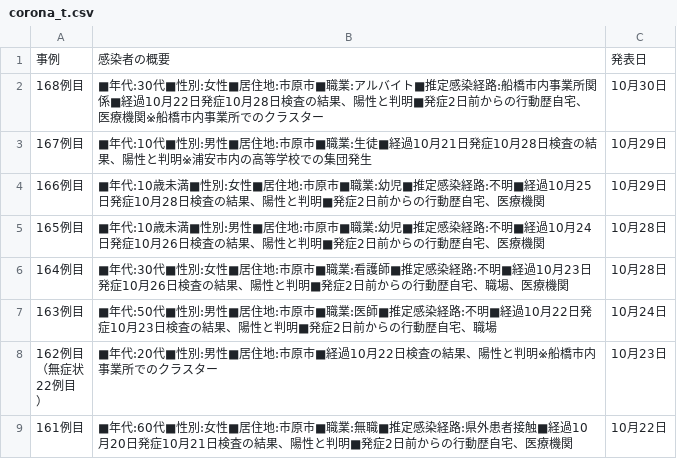
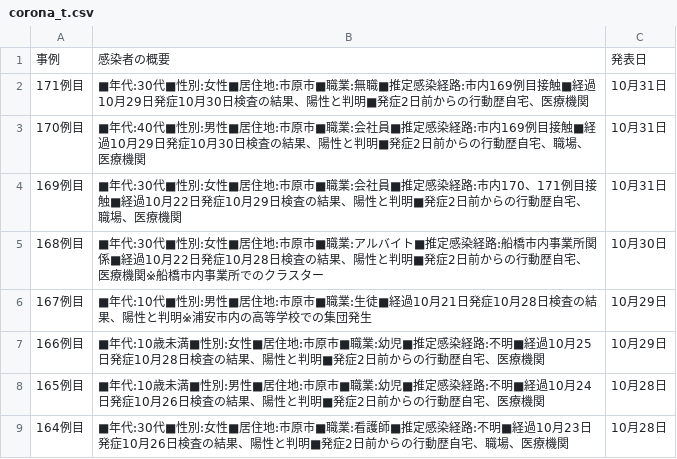
Before and after one commit to YanaseT/covid19_ichihara_make_json, a CSV file: src/Downloads/table_data/corona_t.csv, drawn as a sheet; only a part is shown; the shorter side is filled out with more unchanged rows; the diff names each change by its address in the sheet, - before the commit and + after, or states it on an @@ line.

```diff
--- a/src/Downloads/table_data/corona_t.csv
+++ b/src/Downloads/table_data/corona_t.csv
+row 2: 171例目 | ■年代:30代■性別:女性■居住地:市原市■職業:無職■推定感染経路:市内169例目接触■経過10月29日発症10月30日検査の結果、陽性と判明■発症2日前からの行動歴自宅、医療機関 | 10月31日
+row 3: 170例目 | ■年代:40代■性別:男性■居住地:市原市■職業:会社員■推定感染経路:市内169例目接触■経過10月29日発症10月30日検査の結果、陽性と判明■発症2日前からの行動歴自宅、職場、医療機関 | 10月31日
+row 4: 169例目 | ■年代:30代■性別:女性■居住地:市原市■職業:会社員■推定感染経路:市内170、171例目接触■経過10月22日発症10月29日検査の結果、陽性と判明■発症2日前からの行動歴自宅、職場、医療機関 | 10月31日
```
Also changed, not shown: src/Downloads/each_data/2020_10.csv, src/Downloads/final_data/total.csv, 2 other files.
